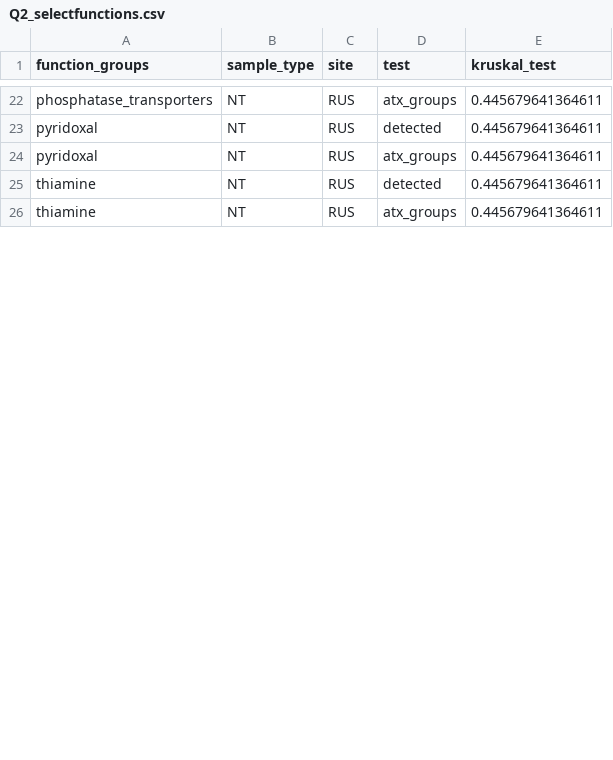
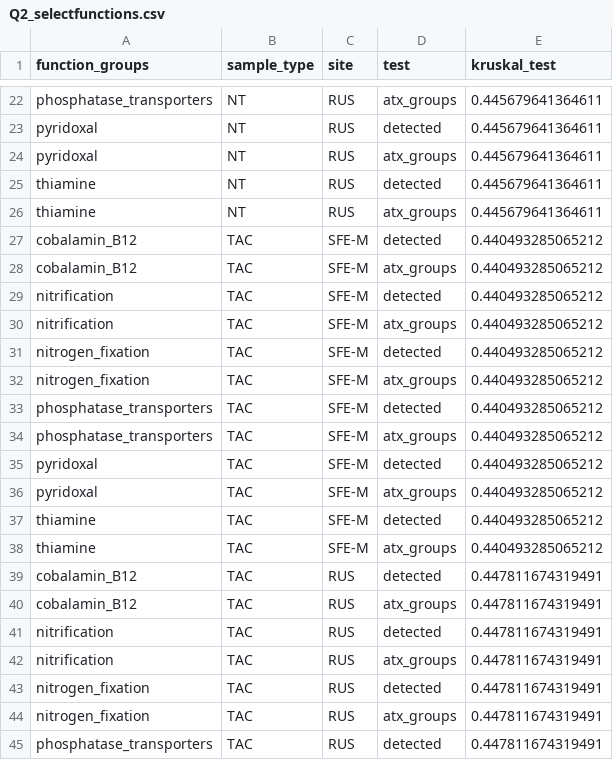
Before and after one commit to jzabrecky/ATX-community-norcal, a CSV file: data/kruskal_wallis_results/Q2_selectfunctions.csv, drawn as a sheet; only a part is shown, gaps mark what is left out; the diff covers the shown part only; the diff names each change by its address in the sheet, - before the commit and + after, or states it on an @@ line.

```diff
--- a/data/kruskal_wallis_results/Q2_selectfunctions.csv
+++ b/data/kruskal_wallis_results/Q2_selectfunctions.csv
+row 27: cobalamin_B12 | TAC | SFE-M | detected | 0.440493285065212
+row 28: cobalamin_B12 | TAC | SFE-M | atx_groups | 0.440493285065212
+row 29: nitrification | TAC | SFE-M | detected | 0.440493285065212
+row 30: nitrification | TAC | SFE-M | atx_groups | 0.440493285065212
+row 31: nitrogen_fixation | TAC | SFE-M | detected | 0.440493285065212
+row 32: nitrogen_fixation | TAC | SFE-M | atx_groups | 0.440493285065212
+row 33: phosphatase_transporters | TAC | SFE-M | detected | 0.440493285065212
+row 34: phosphatase_transporters | TAC | SFE-M | atx_groups | 0.440493285065212
+row 35: pyridoxal | TAC | SFE-M | detected | 0.440493285065212
+row 36: pyridoxal | TAC | SFE-M | atx_groups | 0.440493285065212
+row 37: thiamine | TAC | SFE-M | detected | 0.440493285065212
+row 38: thiamine | TAC | SFE-M | atx_groups | 0.440493285065212
+row 39: cobalamin_B12 | TAC | RUS | detected | 0.447811674319491
+row 40: cobalamin_B12 | TAC | RUS | atx_groups | 0.447811674319491
+row 41: nitrification | TAC | RUS | detected | 0.447811674319491
+row 42: nitrification | TAC | RUS | atx_groups | 0.447811674319491
+row 43: nitrogen_fixation | TAC | RUS | detected | 0.447811674319491
+row 44: nitrogen_fixation | TAC | RUS | atx_groups | 0.447811674319491
+row 45: phosphatase_transporters | TAC | RUS | detected | 0.447811674319491
```
Also changed, not shown: 5 added rows and 12 edited cells elsewhere in this file, data/PERMANOVA_results/Q2_microscopy.csv, 4 other files.
